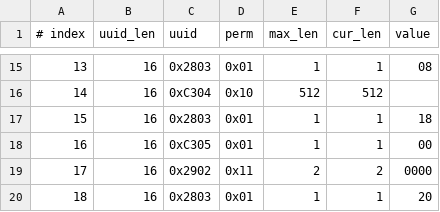
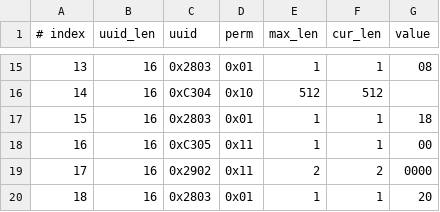
Before and after one commit to NortheastCook/esp-at, a CSV file: components/customized_partitions/raw_data/ble_data/gatts_data.csv, drawn as a sheet; only a part is shown, gaps mark what is left out.

Commit message:
16,16,0xC305,0x11,1,1,00修改0x01-0x11

```diff
--- a/components/customized_partitions/raw_data/ble_data/gatts_data.csv
+++ b/components/customized_partitions/raw_data/ble_data/gatts_data.csv
@@ -17,3 +17,3 @@
 15,16,0x2803,0x01,1,1,18
-16,16,0xC305,0x01,1,1,00
+16,16,0xC305,0x11,1,1,00
 17,16,0x2902,0x11,2,2,0000
```
